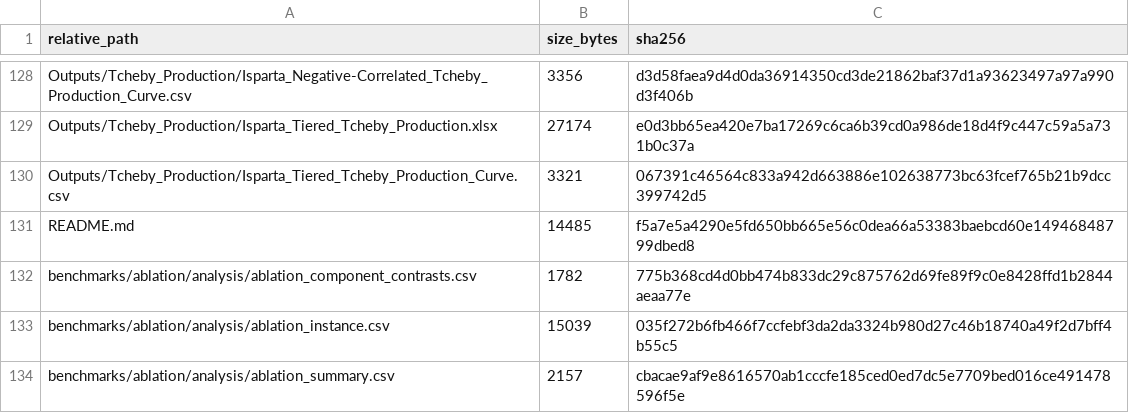
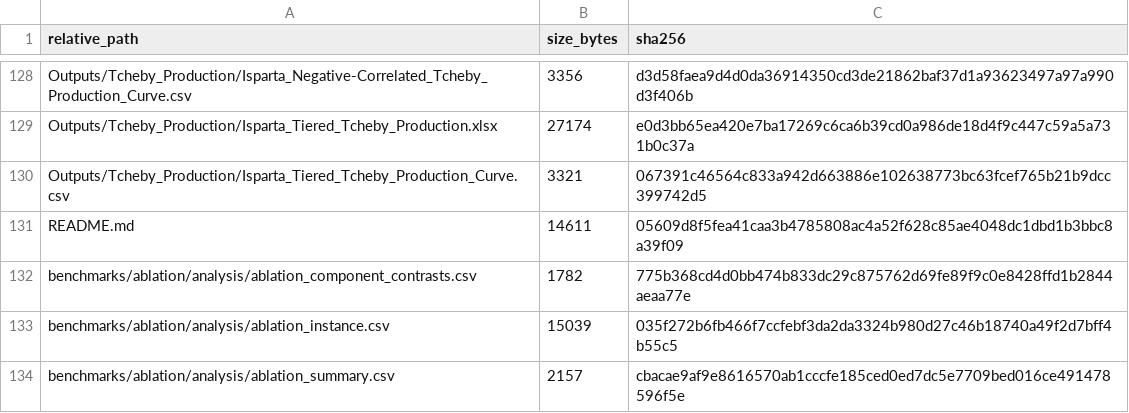
Before and after one commit to DigiOpt/p-LLRPwC, a CSV file: MANIFEST_SHA256.csv, drawn as a sheet; only a part is shown, gaps mark what is left out.

```diff
--- a/MANIFEST_SHA256.csv
+++ b/MANIFEST_SHA256.csv
@@ -130,3 +130,3 @@ Outputs/Tcheby_Production/Isparta_Tiered_Tcheby_Production.xlsx,27174,e0d3bb65ea
 Outputs/Tcheby_Production/Isparta_Tiered_Tcheby_Production_Curve.csv,3321,067391c46564c833a942d663886e102638773bc63fcef765b21b9dcc399742d5
-README.md,14485,f5a7e5a4290e5fd650bb665e56c0dea66a53383baebcd60e14946848799dbed8
+README.md,14611,05609d8f5fea41caa3b4785808ac4a52f628c85ae4048dc1dbd1b3bbc8a39f09
 benchmarks/ablation/analysis/ablation_component_contrasts.csv,1782,775b368cd4d0bb474b833dc29c875762d69fe89f9c0e8428ffd1b2844aeaa77e
```
Also changed, not shown: 1 other file.
